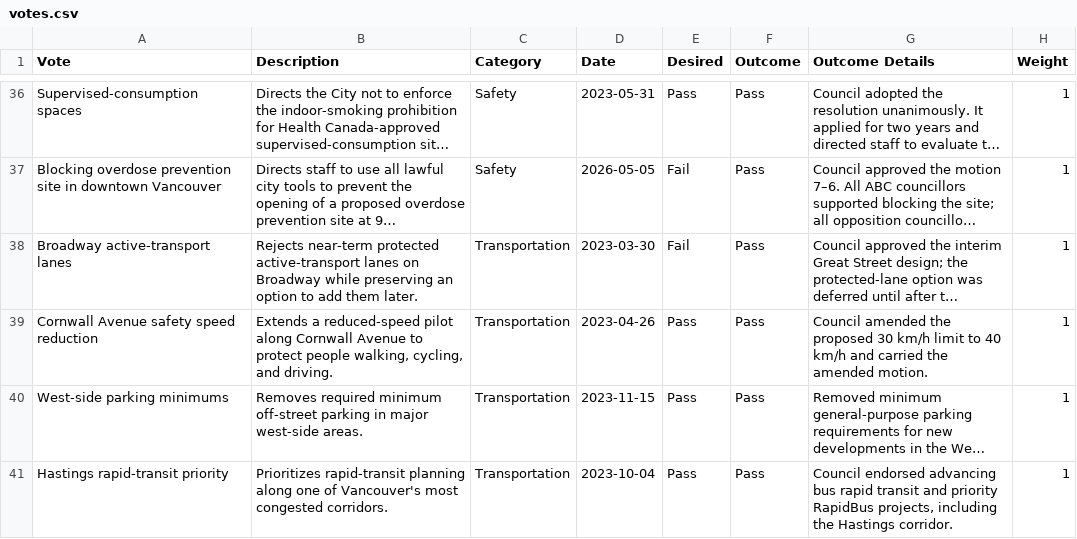
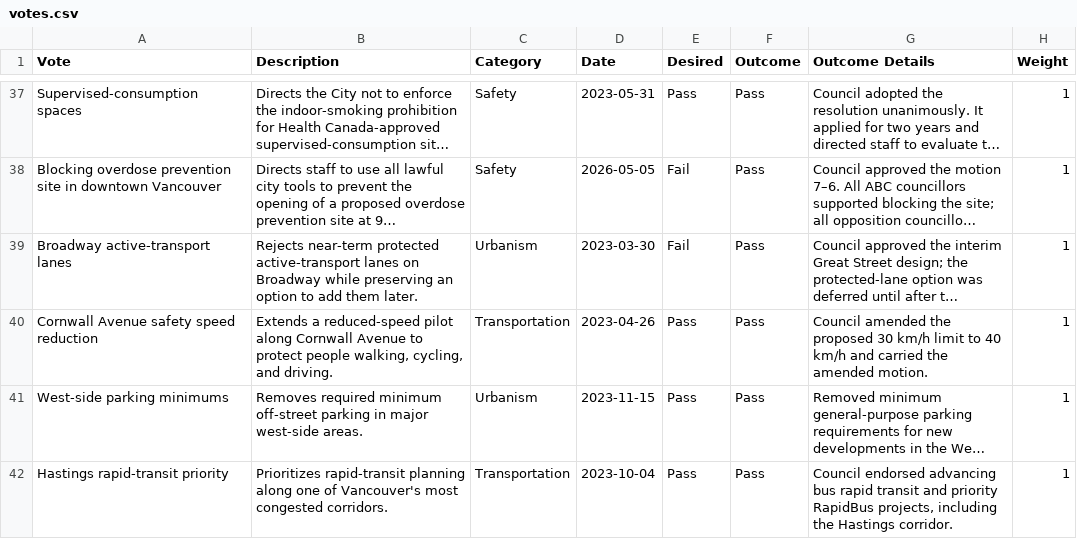
Before and after one commit to canadianveggie/vancouver-council-scorecard, a CSV file: data/votes.csv, drawn as a sheet; only a part is shown, gaps mark what is left out; long unchanged cells end in …; addresses are those after the commit; the diff covers the shown part only; the diff names each change by its address in the sheet, - before the commit and + after, or states it on an @@ line.

Commit message:
Add urbanism category

```diff
--- a/data/votes.csv
+++ b/data/votes.csv
-C39 (Category): Transportation
+C39 (Category): Urbanism
-C41 (Category): Transportation
+C41 (Category): Urbanism
```
Also changed, not shown: 6 added rows and 4 edited cells elsewhere in this file, data/vote-reconciliation.csv, 1 other file.
